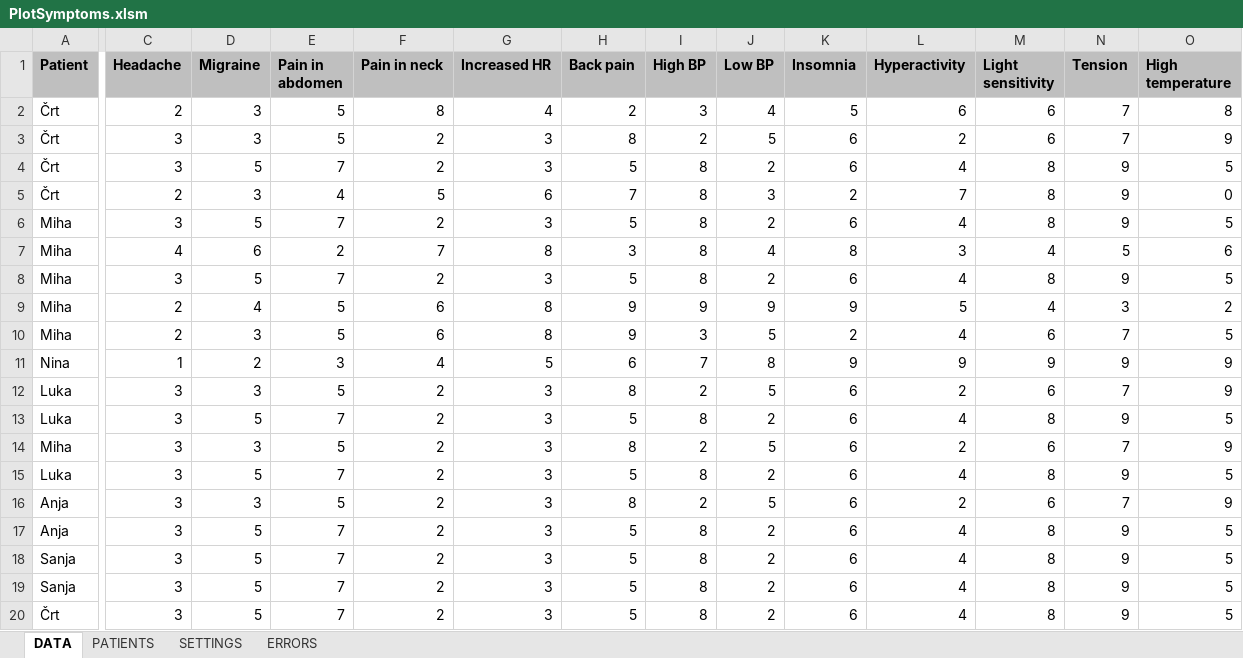
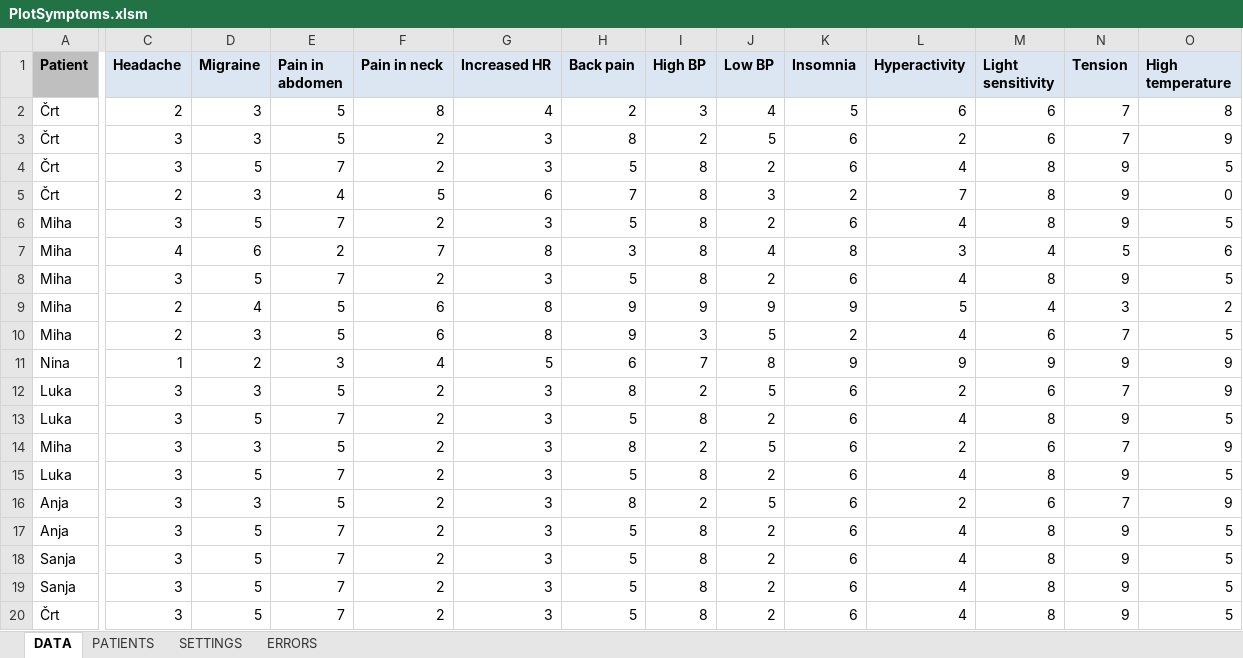
Before and after one commit to crtahlin/medplot, an Excel workbook: inst/PlotSymptoms.xlsm, sheet DATA, drawn as a sheet; only a part is shown, gaps mark what is left out; values as stored, in another font and other column widths than the file's, no borders; the diff names each change by its address in the sheet, - before the commit and + after, or states it on an @@ line.

```diff
--- a/inst/PlotSymptoms.xlsm (sheet DATA)
+++ b/inst/PlotSymptoms.xlsm (sheet DATA)
-C1:O1 fill: #BFBFBF
+C1:O1 fill: #DCE6F2
```
Also changed, not shown: sheet SETTINGS, inst/PlotTests.xlsm.
